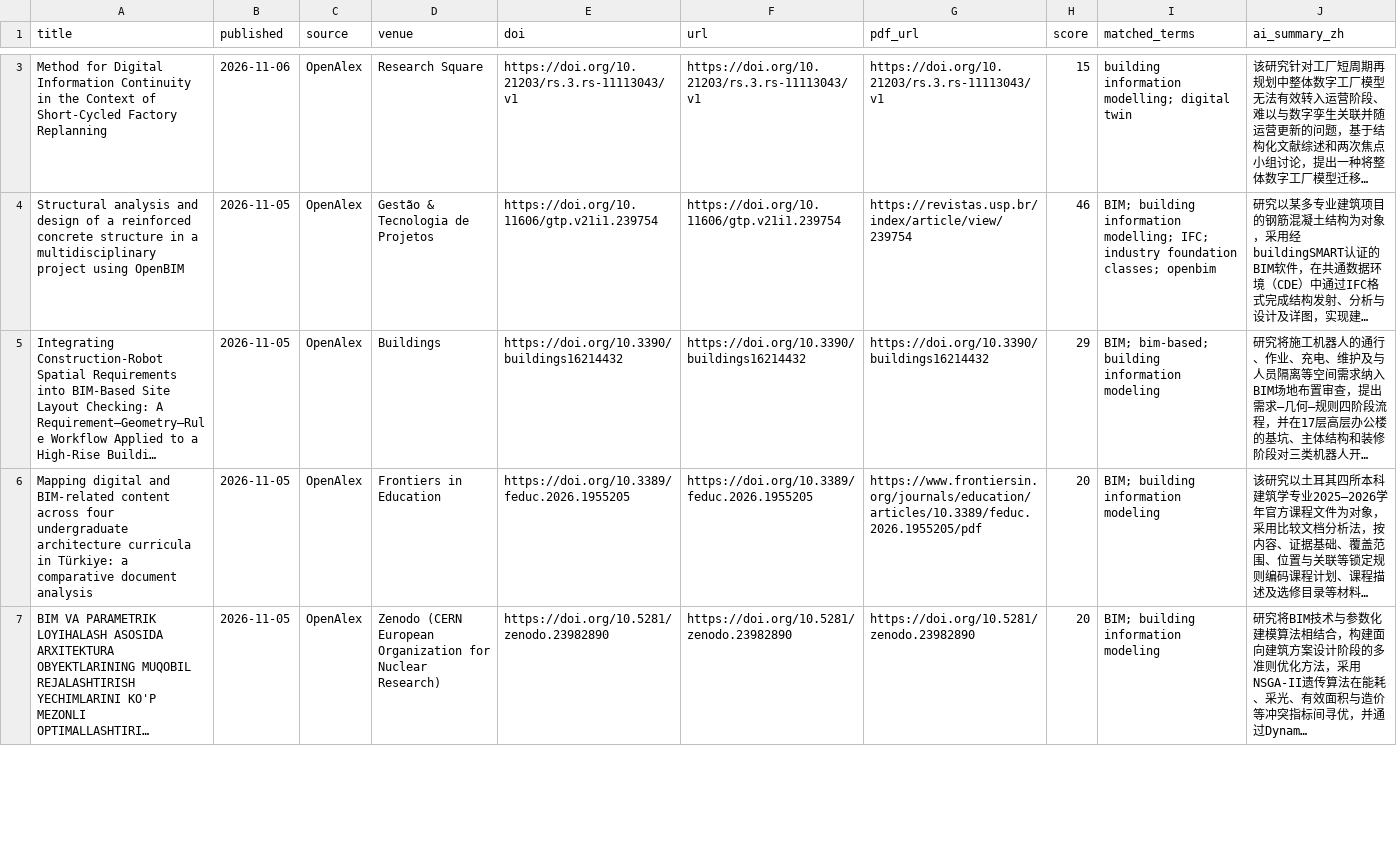
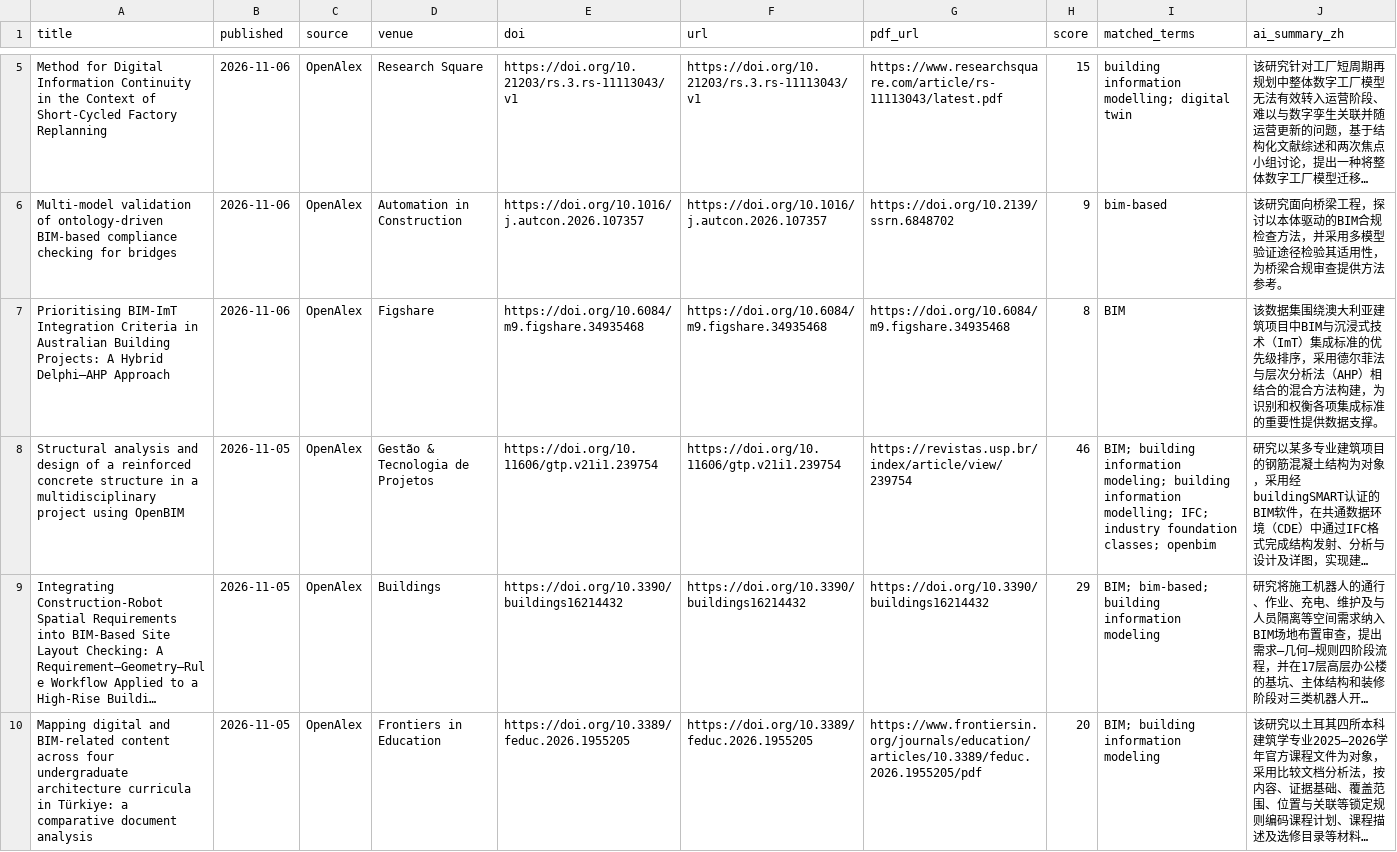
Before and after one commit to HexWillAppear/bim-ifc-paper-radar, a CSV file: data/papers.csv, drawn as a sheet; only a part is shown, gaps mark what is left out; the shorter side is filled out with more unchanged rows; long unchanged cells end in …; addresses are those after the commit; the diff covers the shown part only; the diff names each change by its address in the sheet, - before the commit and + after, or states it on an @@ line.

```diff
--- a/data/papers.csv
+++ b/data/papers.csv
-G5 (pdf_url): https://doi.org/10.21203/rs.3.rs-11113043/v1
+G5 (pdf_url): https://www.researchsquare.com/article/rs-11113043/latest.pdf
+row 6: Multi-model validation of ontology-driven BIM-based compliance checking for bridges | 2026-11-06 | OpenAlex | Automation in Construction | https://doi.org/10.1016/j.autcon.2026.107357 | https://doi.org/10.1016/j.autcon.2026.107357 | https://doi.org/10.2139/ssrn.6848702 | 9 | bim-based | 该研究面向桥梁工程，探讨以本体驱动的BIM合规检查方法，并采用多模型验证途径检验其适用性，为桥梁合规审查提供方法参考。
+row 7: Prioritising BIM-ImT Integration Criteria in Australian Building Projects: A Hybrid Delphi–AHP Approach | 2026-11-06 | OpenAlex | Figshare | https://doi.org/10.6084/m9.figshare.34935468 | https://doi.org/10.6084/m9.figshare.34935468 | https://doi.org/10.6084/m9.figshare.34935468 | 8 | BIM | 该数据集围绕澳大利亚建筑项目中BIM与沉浸式技术（ImT）集成标准的优先级排序，采用德尔菲法与层次分析法（AHP）相结合的混合方法构建，为识别和权衡各项集成标准的重要性提供数据支撑。
-I8 (matched_terms): …building information modelling; IFC;…
+I8 (matched_terms): …building information modeling; building information modelling; IFC;…
```
Also changed, not shown: 5 added rows and 3 edited cells elsewhere in this file, data/self-evolving-agent/papers.csv, 6 other files.
